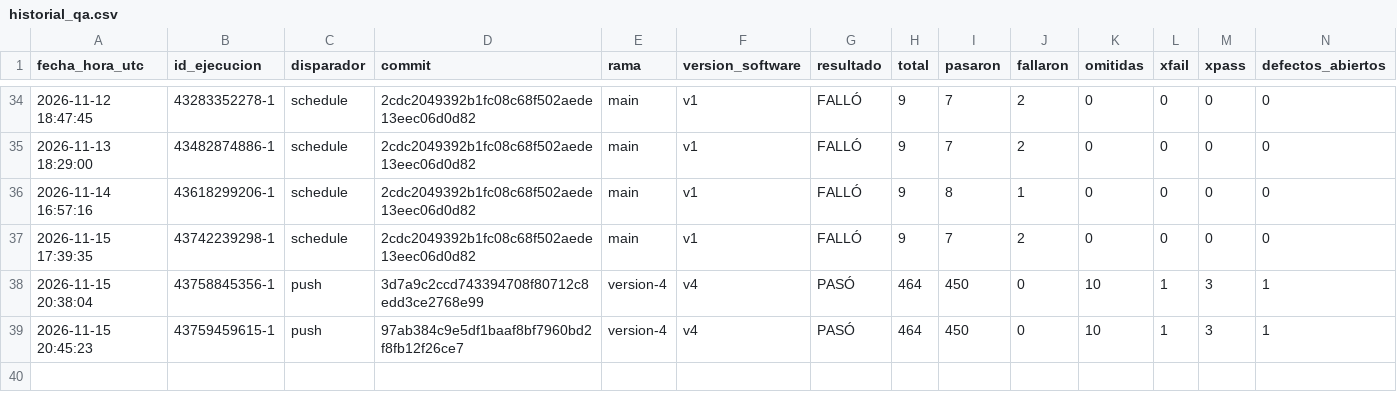
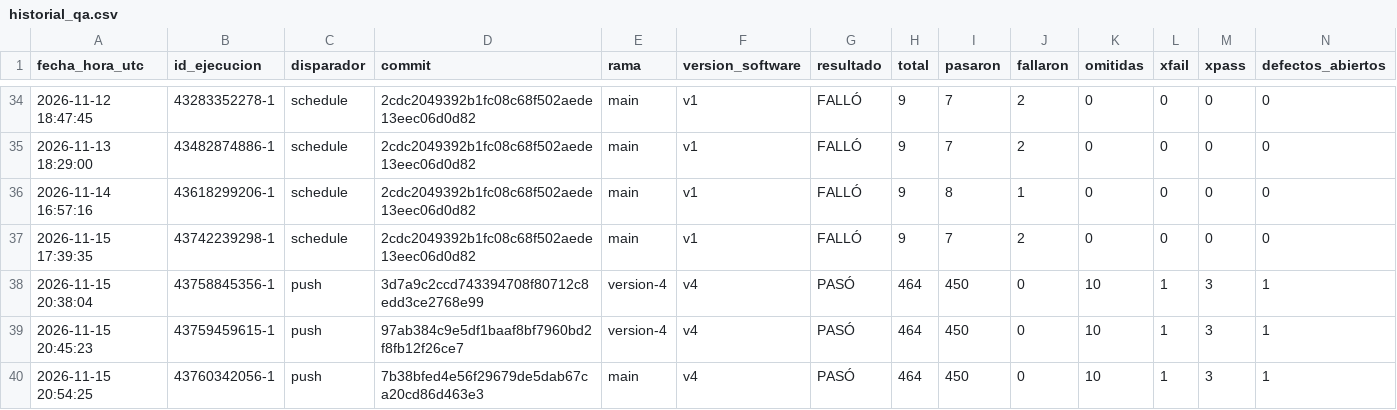
Before and after one commit to juanitoarciniegas-debug/Picksy, a CSV file: docs/qa/historial_qa.csv, drawn as a sheet; only a part is shown, gaps mark what is left out; rows hold the shown columns only; the diff names each change by its address in the sheet, - before the commit and + after, or states it on an @@ line.

Commit message:
QA: registro de ejecución 43760342056 (push)

```diff
--- a/docs/qa/historial_qa.csv
+++ b/docs/qa/historial_qa.csv
+row 40: 2026-11-15 20:54:25 | 43760342056-1 | push | 7b38bfed4e56f29679de5dab67ca20cd86d463e3 | main | v4 | PASÓ | 464 | 450 | 0 | 10 | 1 | 3 | 1
```
Also changed, not shown: 5 other files.
